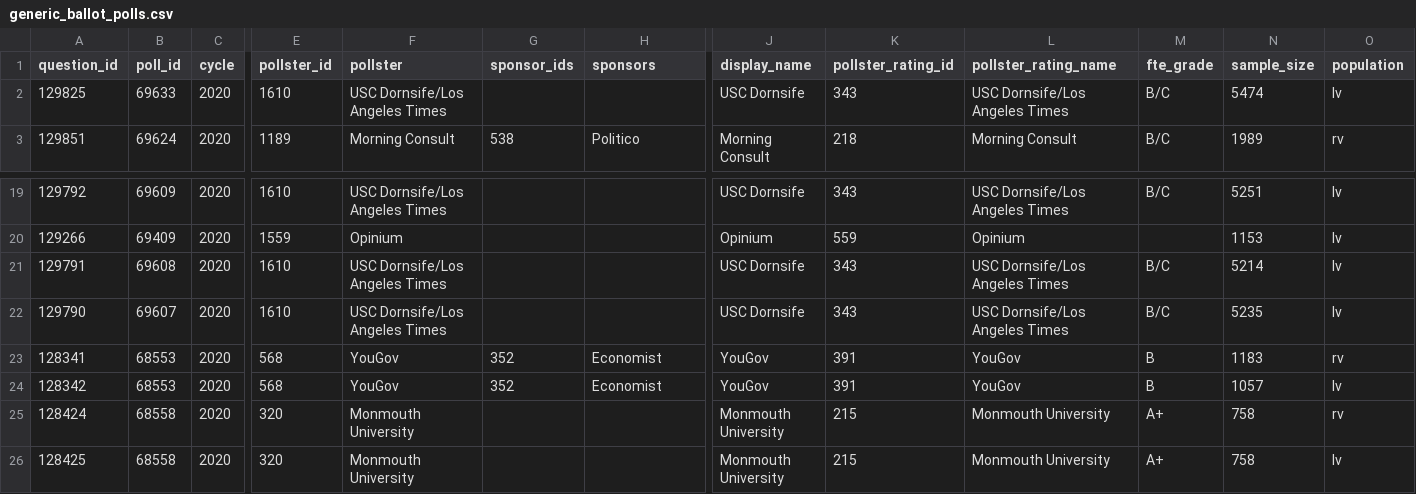
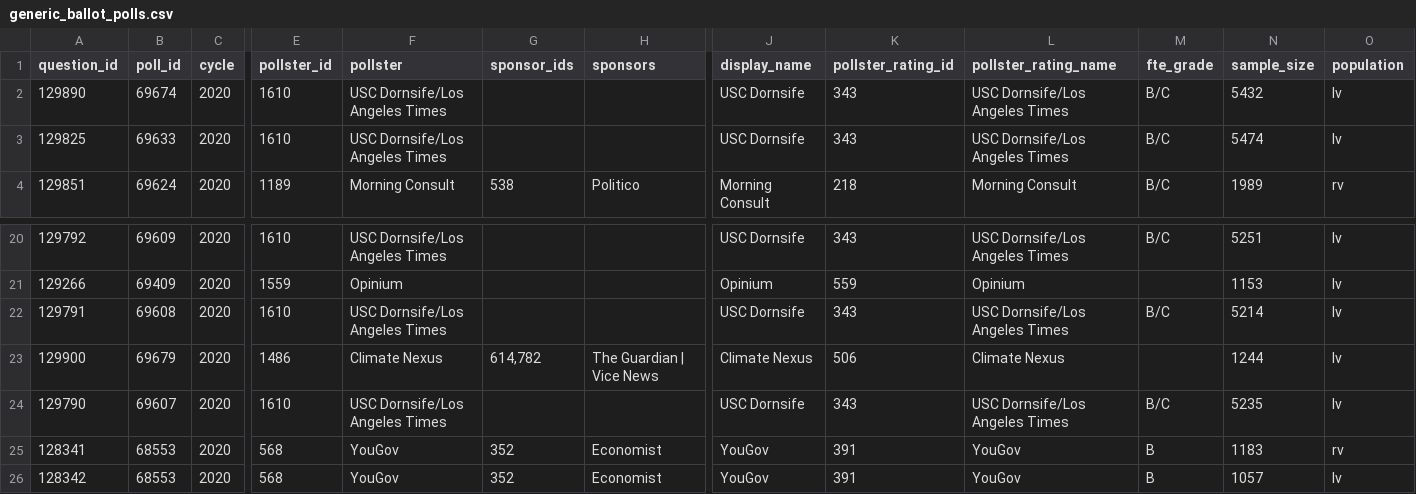
Before and after one commit to simonw/fivethirtyeight-polls, a CSV file: generic_ballot_polls.csv, drawn as a sheet; only a part is shown, gaps mark what is left out; the shorter side is filled out with more unchanged rows; rows hold the shown columns only; the diff names each change by its address in the sheet, - before the commit and + after, or states it on an @@ line.

```diff
--- a/generic_ballot_polls.csv
+++ b/generic_ballot_polls.csv
+row 2: 129890 | 69674 | 2020 | 1610 | USC Dornsife/Los Angeles Times |  |  | USC Dornsife | 343 | USC Dornsife/Los Angeles Times | B/C | 5432 | lv
+row 23: 129900 | 69679 | 2020 | 1486 | Climate Nexus | 614,782 | The Guardian | Vice News | Climate Nexus | 506 | Climate Nexus |  | 1244 | lv
```
Also changed, not shown: house_polls.csv, 3 other files.
